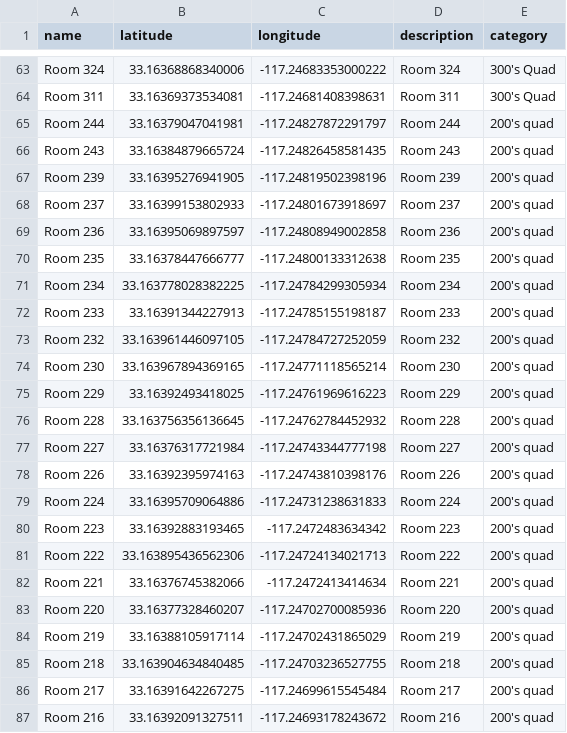
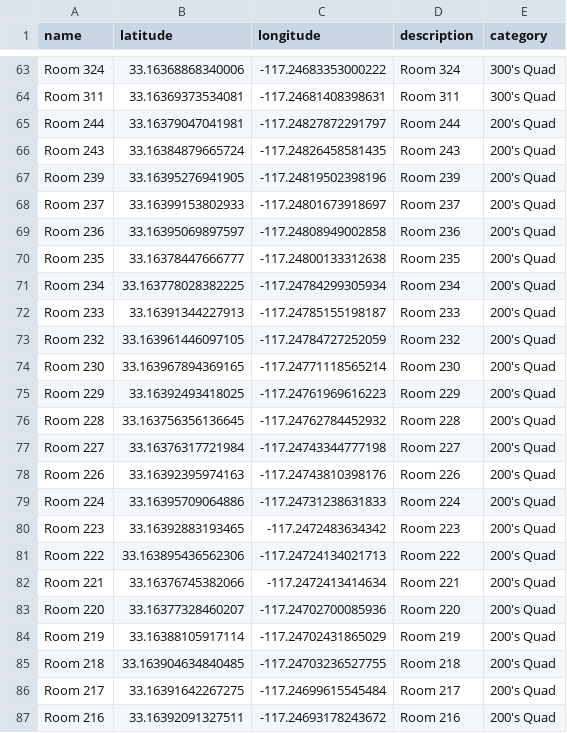
Before and after one commit to emilmiranda112/interactive-campus-map-app, a CSV file: server_code/campus_locations.csv, drawn as a sheet; only a part is shown, gaps mark what is left out.

Commit message:
Update campus_locations.csv

```diff
--- a/server_code/campus_locations.csv
+++ b/server_code/campus_locations.csv
@@ -64,24 +64,24 @@ Room 324, 33.16368868340006, -117.24683353000222, Room 324,300's Quad
 Room 311, 33.16369373534081, -117.24681408398631, Room 311,300's Quad
-Room 244, 33.16379047041981, -117.24827872291797, Room 244,200's quad
-Room 243, 33.16384879665724, -117.24826458581435, Room 243,200's quad
-Room 239, 33.16395276941905, -117.24819502398196, Room 239,200's quad
-Room 237, 33.16399153802933, -117.24801673918697, Room 237,200's quad
-Room 236, 33.16395069897597, -117.24808949002858, Room 236,200's quad
-Room 235, 33.16378447666777, -117.24800133312638, Room 235,200's quad
-Room 234, 33.163778028382225, -117.24784299305934, Room 234,200's quad
-Room 233, 33.16391344227913, -117.24785155198187, Room 233,200's quad
-Room 232, 33.163961446097105, -117.24784727252059, Room 232,200's quad
-Room 230, 33.163967894369165, -117.24771118565214, Room 230,200's quad
-Room 229, 33.16392493418025, -117.24761969616223, Room 229,200's quad
-Room 228, 33.163756356136645, -117.24762784452932, Room 228,200's quad
-Room 227, 33.16376317721984, -117.24743344777198, Room 227,200's quad
-Room 226, 33.16392395974163, -117.24743810398176, Room 226,200's quad
-Room 224, 33.16395709064886, -117.24731238631833, Room 224,200's quad
-Room 223, 33.16392883193465, -117.2472483634342, Room 223,200's quad
-Room 222, 33.163895436562306, -117.24724134021713, Room 222,200's quad
-Room 221, 33.16376745382066, -117.2472413414634, Room 221,200's quad
-Room 220, 33.16377328460207, -117.24702700085936, Room 220,200's quad
-Room 219, 33.16388105917114, -117.24702431865029, Room 219,200's quad
-Room 218, 33.163904634840485, -117.24703236527755, Room 218,200's quad
-Room 217, 33.16391642267275, -117.24699615545484, Room 217,200's quad
-Room 216, 33.16392091327511, -117.24693178243672, Room 216,200's quad
+Room 244, 33.16379047041981, -117.24827872291797, Room 244,200's Quad
+Room 243, 33.16384879665724, -117.24826458581435, Room 243,200's Quad
+Room 239, 33.16395276941905, -117.24819502398196, Room 239,200's Quad
+Room 237, 33.16399153802933, -117.24801673918697, Room 237,200's Quad
+Room 236, 33.16395069897597, -117.24808949002858, Room 236,200's Quad
+Room 235, 33.16378447666777, -117.24800133312638, Room 235,200's Quad
+Room 234, 33.163778028382225, -117.24784299305934, Room 234,200's Quad
+Room 233, 33.16391344227913, -117.24785155198187, Room 233,200's Quad
+Room 232, 33.163961446097105, -117.24784727252059, Room 232,200's Quad
+Room 230, 33.163967894369165, -117.24771118565214, Room 230,200's Quad
+Room 229, 33.16392493418025, -117.24761969616223, Room 229,200's Quad
+Room 228, 33.163756356136645, -117.24762784452932, Room 228,200's Quad
+Room 227, 33.16376317721984, -117.24743344777198, Room 227,200's Quad
+Room 226, 33.16392395974163, -117.24743810398176, Room 226,200's Quad
+Room 224, 33.16395709064886, -117.24731238631833, Room 224,200's Quad
+Room 223, 33.16392883193465, -117.2472483634342, Room 223,200's Quad
+Room 222, 33.163895436562306, -117.24724134021713, Room 222,200's Quad
+Room 221, 33.16376745382066, -117.2472413414634, Room 221,200's Quad
+Room 220, 33.16377328460207, -117.24702700085936, Room 220,200's Quad
+Room 219, 33.16388105917114, -117.24702431865029, Room 219,200's Quad
+Room 218, 33.163904634840485, -117.24703236527755, Room 218,200's Quad
+Room 217, 33.16391642267275, -117.24699615545484, Room 217,200's Quad
+Room 216, 33.16392091327511, -117.24693178243672, Room 216,200's Quad
```
